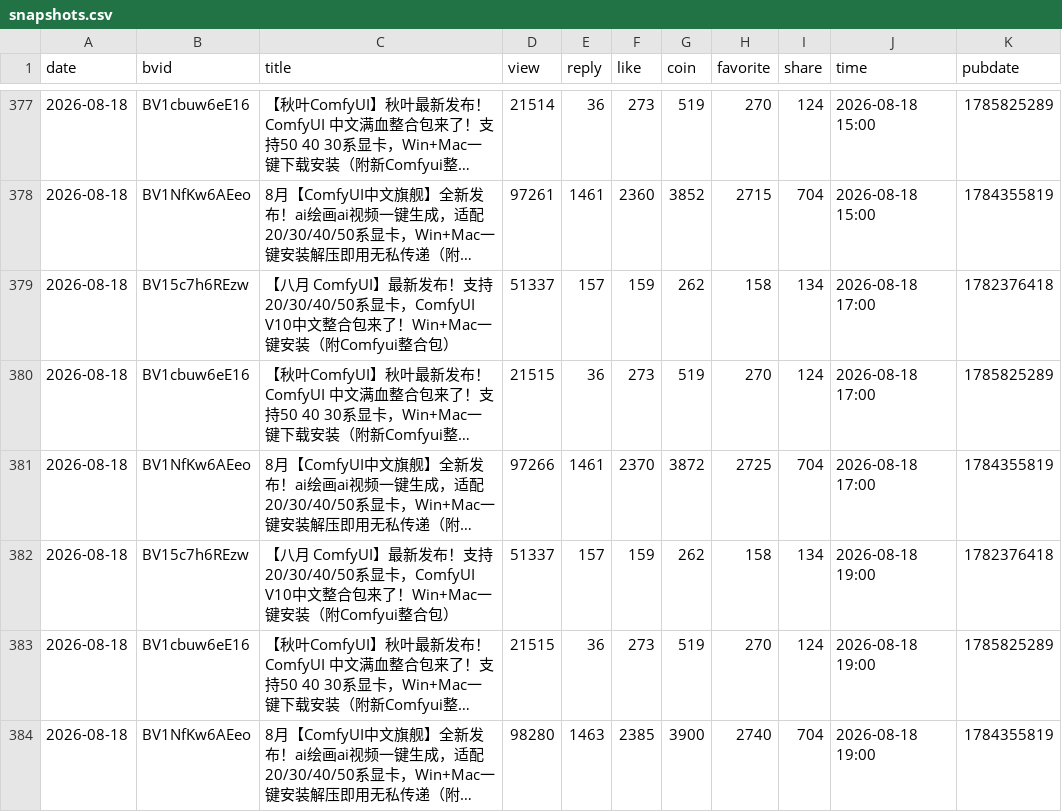
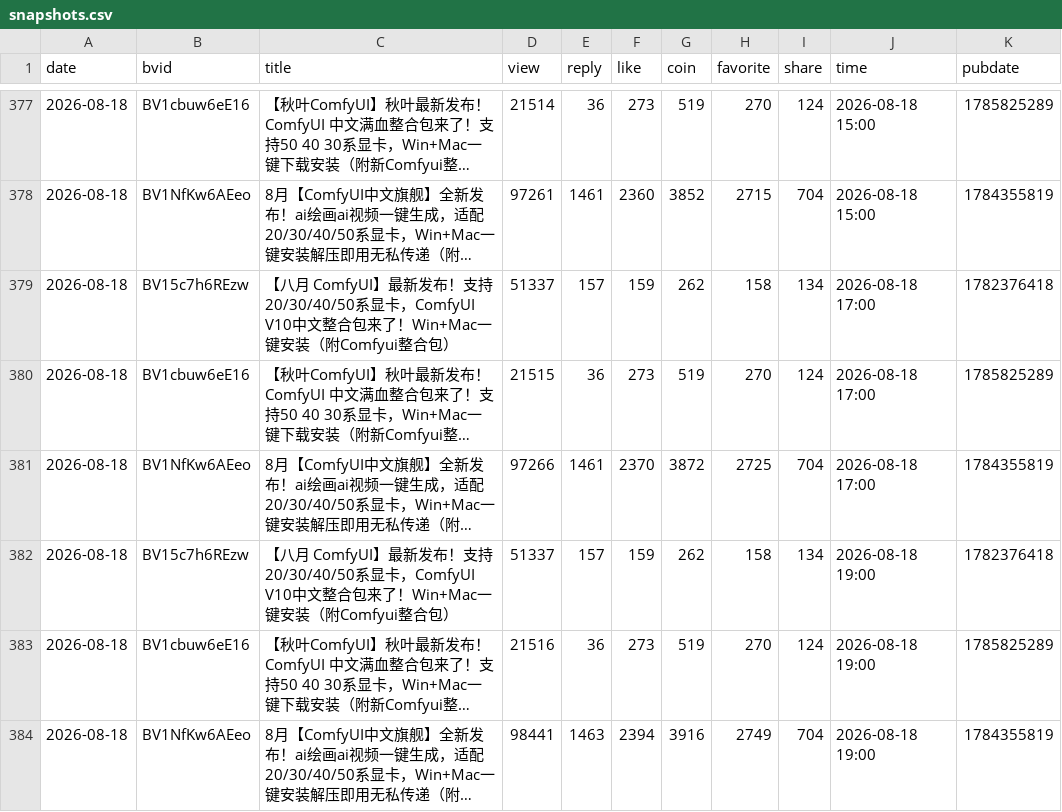
Before and after one commit to yinggege666666-alt/bilibili-tracker, a CSV file: snapshots.csv, drawn as a sheet; only a part is shown, gaps mark what is left out; long unchanged cells end in …; the diff names each change by its address in the sheet, - before the commit and + after, or states it on an @@ line.

```diff
--- a/snapshots.csv
+++ b/snapshots.csv
-D383 (view): 21515
+D383 (view): 21516
-D384 (view): 98280
+D384 (view): 98441
-F384 (like): 2385
+F384 (like): 2394
-G384 (coin): 3900
+G384 (coin): 3916
-H384 (favorite): 2740
+H384 (favorite): 2749
```
Also changed, not shown: report.csv, 2 other files.
